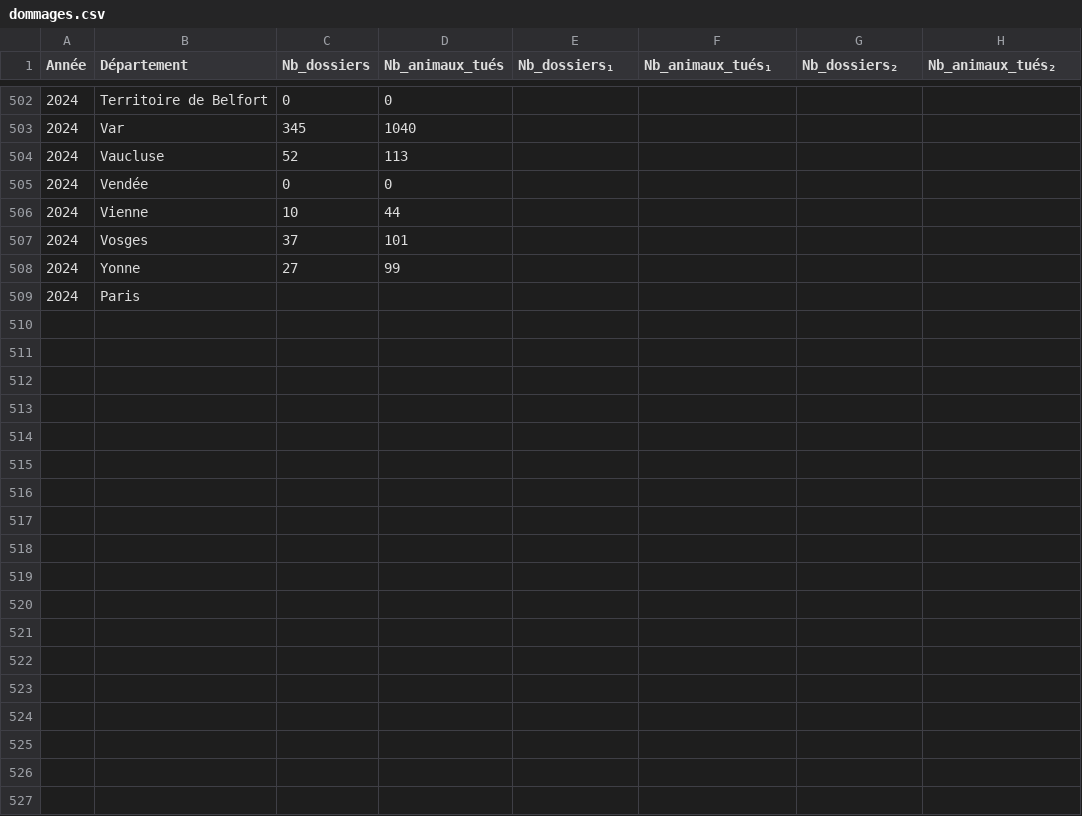
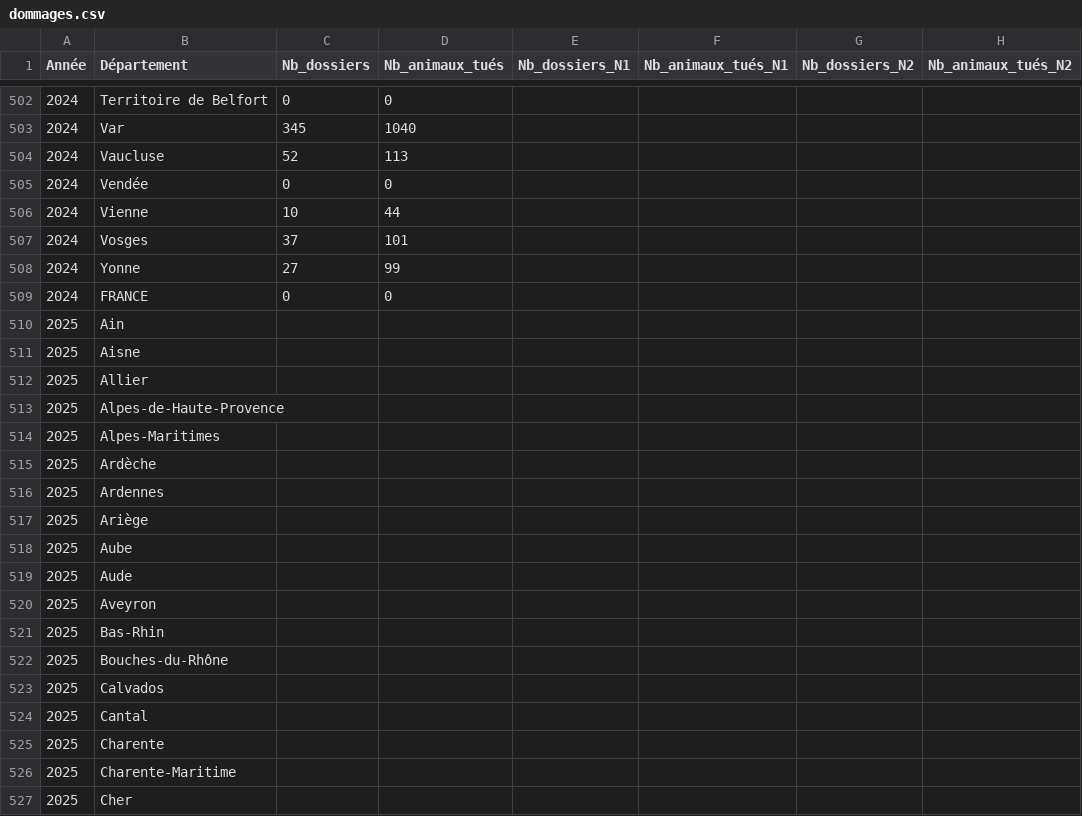
Before and after one commit to dthonon/pna_loup_suivi, a CSV file: data/dommages.csv, drawn as a sheet; only a part is shown, gaps mark what is left out; the diff covers the shown part only.

Commit message:
Corrections format, loups illégal en FRANCE

```diff
--- a/data/dommages.csv
+++ b/data/dommages.csv
@@ -1 +1 @@
-Année;Département;Nb_dossiers;Nb_animaux_tués;Nb_dossiers₁;Nb_animaux_tués₁;Nb_dossiers₂;Nb_animaux_tués₂
+Année;Département;Nb_dossiers;Nb_animaux_tués;Nb_dossiers_N1;Nb_animaux_tués_N1;Nb_dossiers_N2;Nb_animaux_tués_N2
@@ -508,2 +508,20 @@ Année;Département;Nb_dossiers;Nb_animaux_tués;Nb_dossiers₁;Nb_animaux_tués
 2024;Yonne;27;99;;;;
-2024;Paris;;;;;;
+2024;FRANCE;0;0;;;;
+2025;Ain;;;;;;
+2025;Aisne;;;;;;
+2025;Allier;;;;;;
+2025;Alpes-de-Haute-Provence;;;;;;
+2025;Alpes-Maritimes;;;;;;
+2025;Ardèche;;;;;;
+2025;Ardennes;;;;;;
+2025;Ariège;;;;;;
+2025;Aube;;;;;;
+2025;Aude;;;;;;
+2025;Aveyron;;;;;;
+2025;Bas-Rhin;;;;;;
+2025;Bouches-du-Rhône;;;;;;
+2025;Calvados;;;;;;
+2025;Cantal;;;;;;
+2025;Charente;;;;;;
+2025;Charente-Maritime;;;;;;
+2025;Cher;;;;;;
```
Also changed, not shown: 69 added rows and 1 edited cell elsewhere in this file, data/departements-region.csv, data/protocole_intervention.csv, 1 other file.
